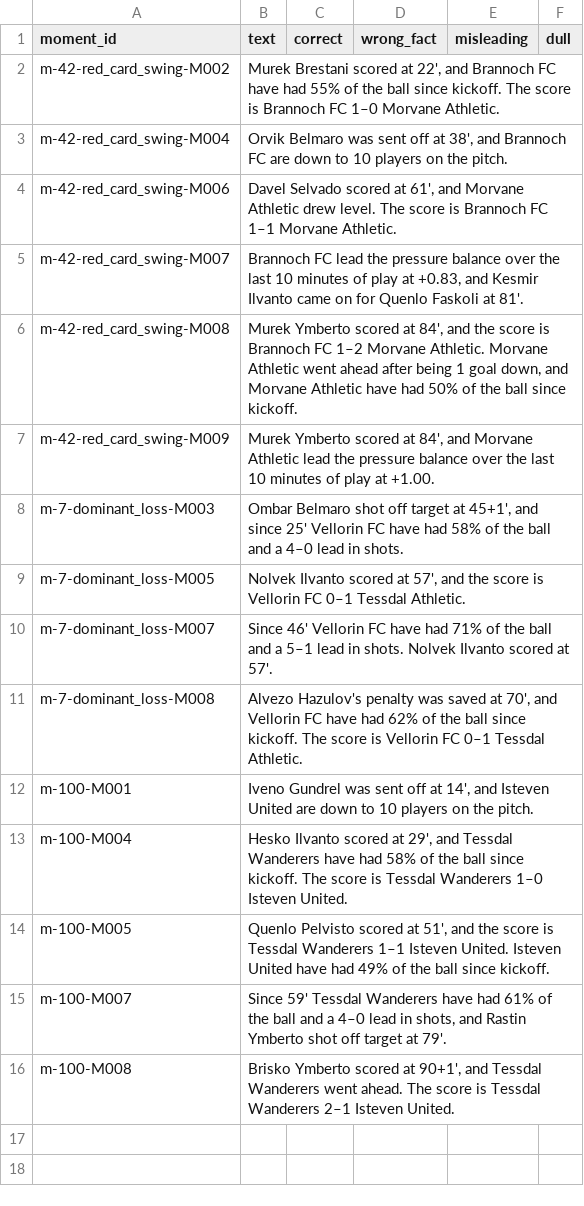
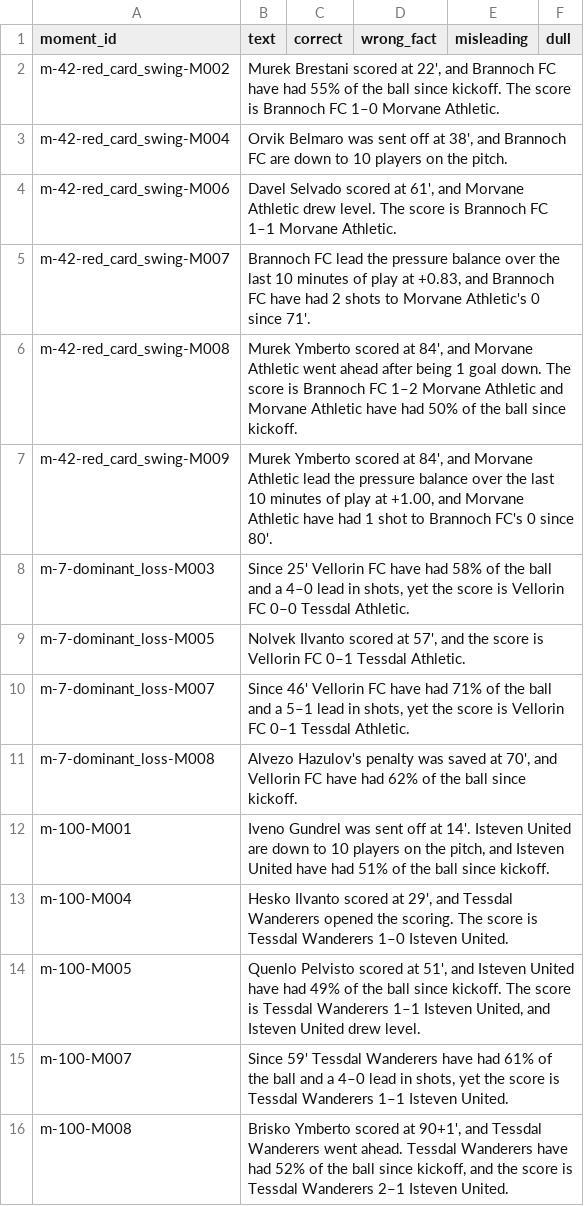
Before and after one commit to klckerim/whyball, a CSV file: docs/human_review.csv, drawn as a sheet.

```diff
--- a/docs/human_review.csv
+++ b/docs/human_review.csv
@@ -4,13 +4,13 @@ m-42-red_card_swing-M004,"Orvik Belmaro was sent off at 38', and Brannoch FC are
 m-42-red_card_swing-M006,"Davel Selvado scored at 61', and Morvane Athletic drew level. The score is Brannoch FC 1–1 Morvane Athletic.",,,,
-m-42-red_card_swing-M007,"Brannoch FC lead the pressure balance over the last 10 minutes of play at +0.83, and Kesmir Ilvanto came on for Quenlo Faskoli at 81'.",,,,
-m-42-red_card_swing-M008,"Murek Ymberto scored at 84', and the score is Brannoch FC 1–2 Morvane Athletic. Morvane Athletic went ahead after being 1 goal down, and Morvane Athletic have had 50% of the ball since kickoff.",,,,
-m-42-red_card_swing-M009,"Murek Ymberto scored at 84', and Morvane Athletic lead the pressure balance over the last 10 minutes of play at +1.00.",,,,
-m-7-dominant_loss-M003,"Ombar Belmaro shot off target at 45+1', and since 25' Vellorin FC have had 58% of the ball and a 4–0 lead in shots.",,,,
+m-42-red_card_swing-M007,"Brannoch FC lead the pressure balance over the last 10 minutes of play at +0.83, and Brannoch FC have had 2 shots to Morvane Athletic's 0 since 71'.",,,,
+m-42-red_card_swing-M008,"Murek Ymberto scored at 84', and Morvane Athletic went ahead after being 1 goal down. The score is Brannoch FC 1–2 Morvane Athletic and Morvane Athletic have had 50% of the ball since kickoff.",,,,
+m-42-red_card_swing-M009,"Murek Ymberto scored at 84', and Morvane Athletic lead the pressure balance over the last 10 minutes of play at +1.00, and Morvane Athletic have had 1 shot to Brannoch FC's 0 since 80'.",,,,
+m-7-dominant_loss-M003,"Since 25' Vellorin FC have had 58% of the ball and a 4–0 lead in shots, yet the score is Vellorin FC 0–0 Tessdal Athletic.",,,,
 m-7-dominant_loss-M005,"Nolvek Ilvanto scored at 57', and the score is Vellorin FC 0–1 Tessdal Athletic.",,,,
-m-7-dominant_loss-M007,Since 46' Vellorin FC have had 71% of the ball and a 5–1 lead in shots. Nolvek Ilvanto scored at 57'.,,,,
-m-7-dominant_loss-M008,"Alvezo Hazulov's penalty was saved at 70', and Vellorin FC have had 62% of the ball since kickoff. The score is Vellorin FC 0–1 Tessdal Athletic.",,,,
-m-100-M001,"Iveno Gundrel was sent off at 14', and Isteven United are down to 10 players on the pitch.",,,,
-m-100-M004,"Hesko Ilvanto scored at 29', and Tessdal Wanderers have had 58% of the ball since kickoff. The score is Tessdal Wanderers 1–0 Isteven United.",,,,
-m-100-M005,"Quenlo Pelvisto scored at 51', and the score is Tessdal Wanderers 1–1 Isteven United. Isteven United have had 49% of the ball since kickoff.",,,,
-m-100-M007,"Since 59' Tessdal Wanderers have had 61% of the ball and a 4–0 lead in shots, and Rastin Ymberto shot off target at 79'.",,,,
-m-100-M008,"Brisko Ymberto scored at 90+1', and Tessdal Wanderers went ahead. The score is Tessdal Wanderers 2–1 Isteven United.",,,,
+m-7-dominant_loss-M007,"Since 46' Vellorin FC have had 71% of the ball and a 5–1 lead in shots, yet the score is Vellorin FC 0–1 Tessdal Athletic.",,,,
+m-7-dominant_loss-M008,"Alvezo Hazulov's penalty was saved at 70', and Vellorin FC have had 62% of the ball since kickoff.",,,,
+m-100-M001,"Iveno Gundrel was sent off at 14'. Isteven United are down to 10 players on the pitch, and Isteven United have had 51% of the ball since kickoff.",,,,
+m-100-M004,"Hesko Ilvanto scored at 29', and Tessdal Wanderers opened the scoring. The score is Tessdal Wanderers 1–0 Isteven United.",,,,
+m-100-M005,"Quenlo Pelvisto scored at 51', and Isteven United have had 49% of the ball since kickoff. The score is Tessdal Wanderers 1–1 Isteven United, and Isteven United drew level.",,,,
+m-100-M007,"Since 59' Tessdal Wanderers have had 61% of the ball and a 4–0 lead in shots, yet the score is Tessdal Wanderers 1–1 Isteven United.",,,,
+m-100-M008,"Brisko Ymberto scored at 90+1', and Tessdal Wanderers went ahead. Tessdal Wanderers have had 52% of the ball since kickoff, and the score is Tessdal Wanderers 2–1 Isteven United.",,,,
```
Also changed, not shown: 15 other files.
